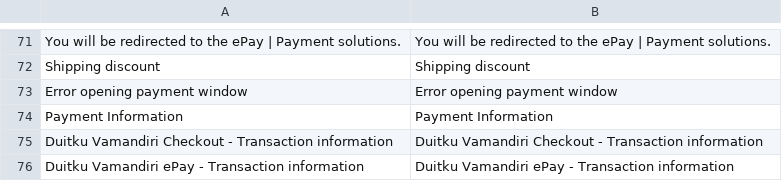
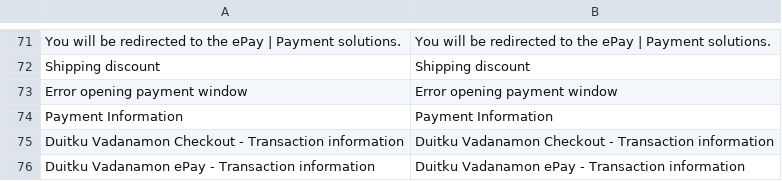
Before and after one commit to duitkupg/Duitku_Vadanamonh2h, a CSV file: i18n/en_US.csv, drawn as a sheet; only a part is shown, gaps mark what is left out.

```diff
--- a/i18n/en_US.csv
+++ b/i18n/en_US.csv
@@ -74,3 +74,3 @@
 "Payment Information","Payment Information"
-"Duitku Vamandiri Checkout - Transaction information", "Duitku Vamandiri Checkout - Transaction information"
-"Duitku Vamandiri ePay - Transaction information", "Duitku Vamandiri ePay - Transaction information"
+"Duitku Vadanamon Checkout - Transaction information", "Duitku Vadanamon Checkout - Transaction information"
+"Duitku Vadanamon ePay - Transaction information", "Duitku Vadanamon ePay - Transaction information"
```
Also changed, not shown: i18n/da_DK.csv, 44 other files.
